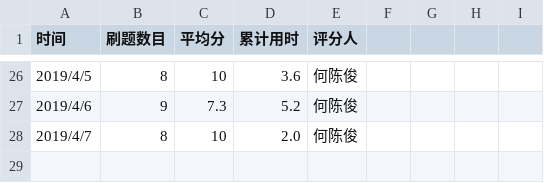
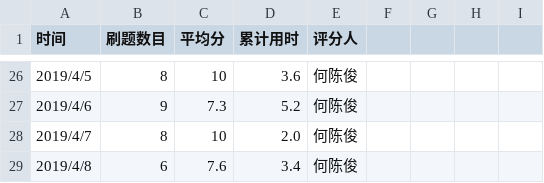
Before and after one commit to xgk1806803hah/C_language_practice, a CSV file: daily/每天记录.csv, drawn as a sheet; only a part is shown, gaps mark what is left out; the diff names each change by its address in the sheet, - before the commit and + after, or states it on an @@ line.

Commit message:
Update 每天记录.csv

```diff
--- a/daily/每天记录.csv
+++ b/daily/每天记录.csv
+row 29: 2019/4/8 | 6 | 7.6 | 3.4 | 何陈俊
```
